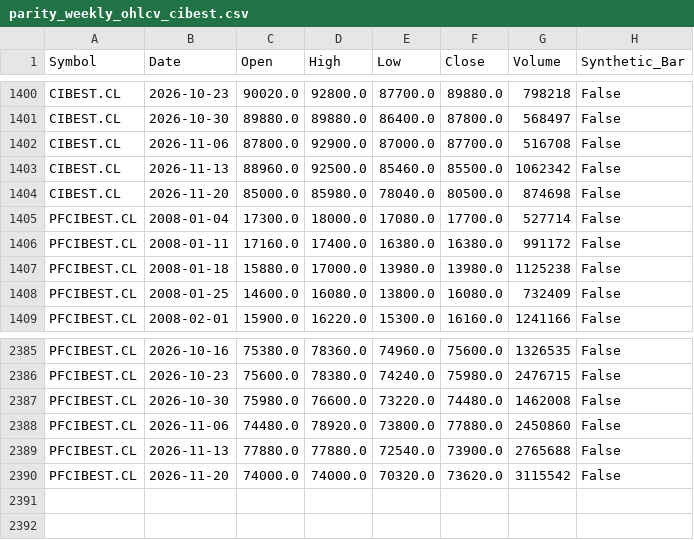
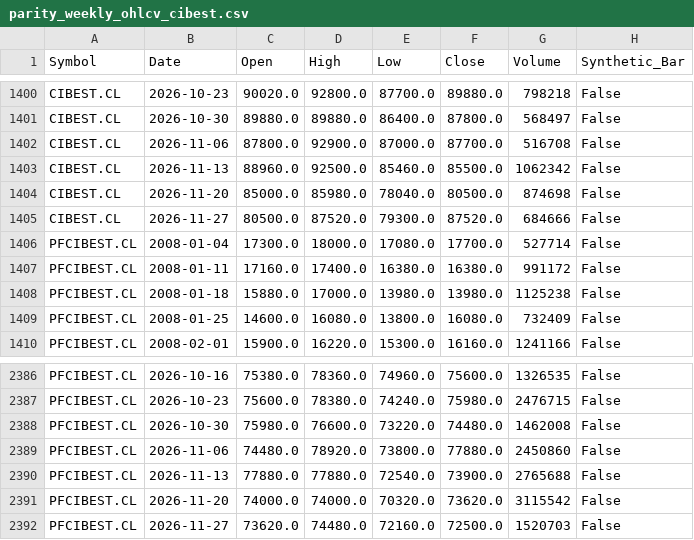
Before and after one commit to Luigi-github/vfi-investment-analyzer, a CSV file: reports/colombia_three_rankings/parity_weekly_ohlcv_cibest.csv, drawn as a sheet; only a part is shown, gaps mark what is left out.

```diff
--- a/reports/colombia_three_rankings/parity_weekly_ohlcv_cibest.csv
+++ b/reports/colombia_three_rankings/parity_weekly_ohlcv_cibest.csv
@@ -1404,2 +1404,3 @@ CIBEST.CL,2026-11-13,88960.0,92500.0,85460.0,85500.0,1062342,False
 CIBEST.CL,2026-11-20,85000.0,85980.0,78040.0,80500.0,874698,False
+CIBEST.CL,2026-11-27,80500.0,87520.0,79300.0,87520.0,684666,False
 PFCIBEST.CL,2008-01-04,17300.0,18000.0,17080.0,17700.0,527714,False
@@ -2390 +2391,2 @@ PFCIBEST.CL,2026-11-13,77880.0,77880.0,72540.0,73900.0,2765688,False
 PFCIBEST.CL,2026-11-20,74000.0,74000.0,70320.0,73620.0,3115542,False
+PFCIBEST.CL,2026-11-27,73620.0,74480.0,72160.0,72500.0,1520703,False
```
Also changed, not shown: reports/colombia_three_rankings/cobertura_universo.csv, reports/colombia_three_rankings/ranking_combinado.csv, 3 other files.
